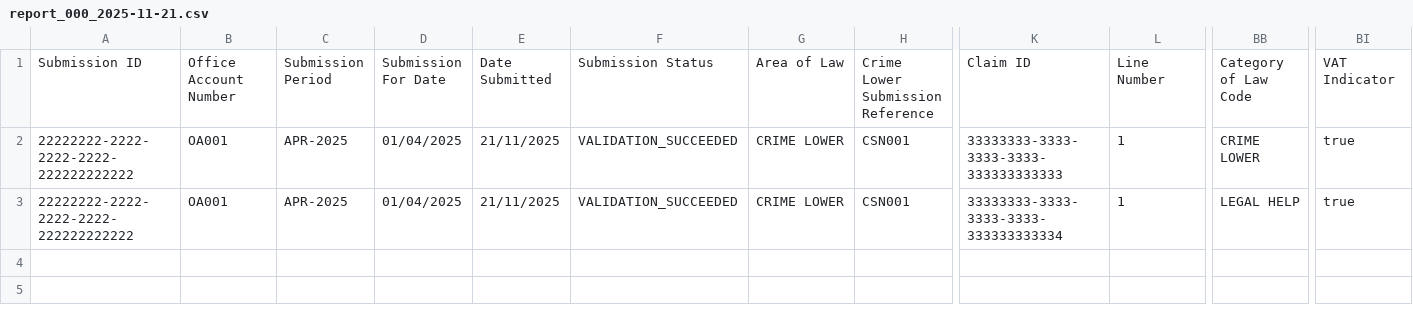
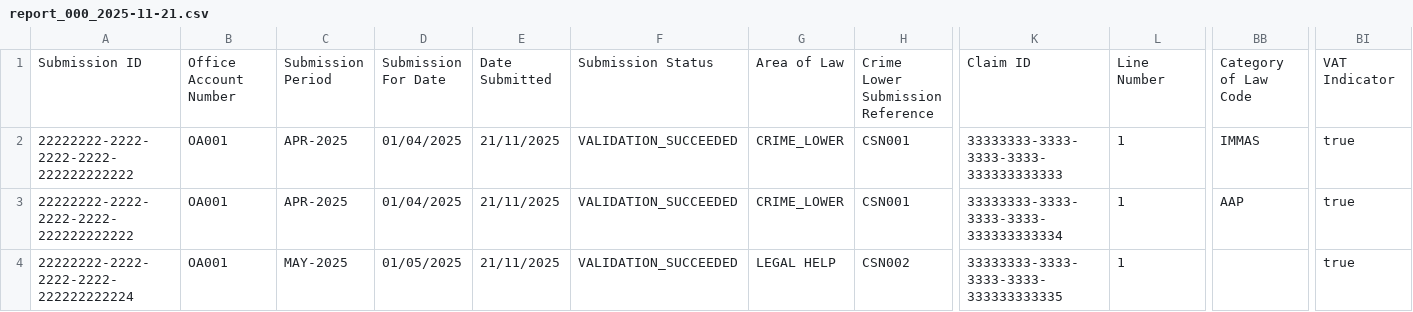
Before and after one commit to ministryofjustice/laa-data-claims-reporting-service, a CSV file: src/integrationTest/resources/expected_csv_files/reports/monthly/report_000_2025-11-21.csv, drawn as a sheet; only a part is shown, gaps mark what is left out; rows hold the shown columns only; the diff names each change by its address in the sheet, - before the commit and + after, or states it on an @@ line.

```diff
--- a/src/integrationTest/resources/expected_csv_files/reports/monthly/report_000_2025-11-21.csv
+++ b/src/integrationTest/resources/expected_csv_files/reports/monthly/report_000_2025-11-21.csv
-G2:G3: CRIME LOWER
+G2:G3: CRIME_LOWER
-BB2: CRIME LOWER
+BB2: IMMAS
-BB3: LEGAL HELP
+BB3: AAP
+row 4: 22222222-2222-2222-2222-222222222224 | OA001 | MAY-2025 | 01/05/2025 | 21/11/2025 | VALIDATION_SUCCEEDED | LEGAL HELP | CSN002 | 33333333-3333-3333-3333-333333333335 | 1 |  | true
```
Also changed, not shown: src/integrationTest/resources/expected_csv_files/reports/daily/report_012_2025-11-21.csv, 8 other files.
